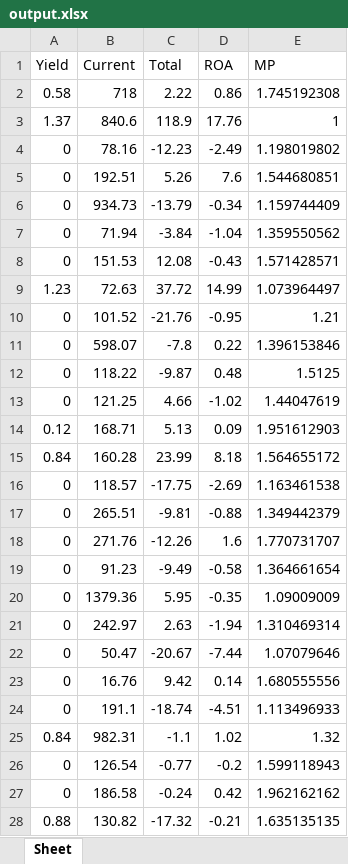
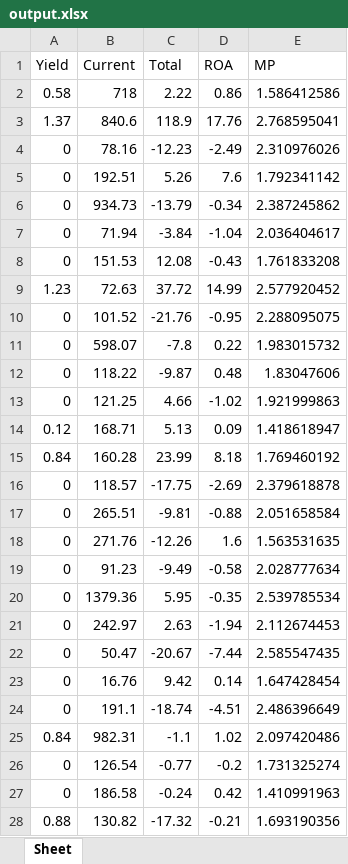
Before and after one commit to xsheu/Anomaly_detection, an Excel workbook: output.xlsx, sheet Sheet, drawn as a sheet; only a part is shown; values as stored, in another font and other column widths than the file's, no borders; the diff covers the shown part only; the diff names each change by its address in the sheet, - before the commit and + after, or states it on an @@ line.

```diff
--- a/output.xlsx (sheet Sheet)
+++ b/output.xlsx (sheet Sheet)
-E2 (MP): 1.745192308
+E2 (MP): 1.586412586
-E3 (MP): 1
+E3 (MP): 2.768595041
-E4 (MP): 1.198019802
+E4 (MP): 2.310976026
-E5 (MP): 1.544680851
+E5 (MP): 1.792341142
-E6 (MP): 1.159744409
+E6 (MP): 2.387245862
-E7 (MP): 1.359550562
+E7 (MP): 2.036404617
-E8 (MP): 1.571428571
+E8 (MP): 1.761833208
-E9 (MP): 1.073964497
+E9 (MP): 2.577920452
-E10 (MP): 1.21
+E10 (MP): 2.288095075
-E11 (MP): 1.396153846
+E11 (MP): 1.983015732
-E12 (MP): 1.5125
+E12 (MP): 1.83047606
-E13 (MP): 1.44047619
+E13 (MP): 1.921999863
-E14 (MP): 1.951612903
+E14 (MP): 1.418618947
-E15 (MP): 1.564655172
+E15 (MP): 1.769460192
-E16 (MP): 1.163461538
+E16 (MP): 2.379618878
-E17 (MP): 1.349442379
+E17 (MP): 2.051658584
-E18 (MP): 1.770731707
+E18 (MP): 1.563531635
-E19 (MP): 1.364661654
+E19 (MP): 2.028777634
-E20 (MP): 1.09009009
+E20 (MP): 2.539785534
-E21 (MP): 1.310469314
+E21 (MP): 2.112674453
-E22 (MP): 1.07079646
+E22 (MP): 2.585547435
-E23 (MP): 1.680555556
+E23 (MP): 1.647428454
-E24 (MP): 1.113496933
+E24 (MP): 2.486396649
-E25 (MP): 1.32
+E25 (MP): 2.097420486
-E26 (MP): 1.599118943
+E26 (MP): 1.731325274
-E27 (MP): 1.962162162
+E27 (MP): 1.410991963
-E28 (MP): 1.635135135
+E28 (MP): 1.693190356
```
Also changed, not shown: 155 edited cells elsewhere in this sheet, output1.xlsx, 2 other files.
